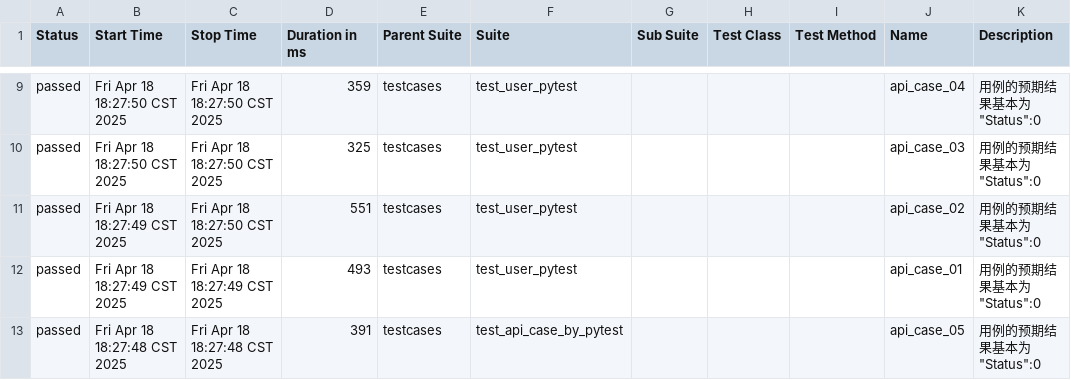
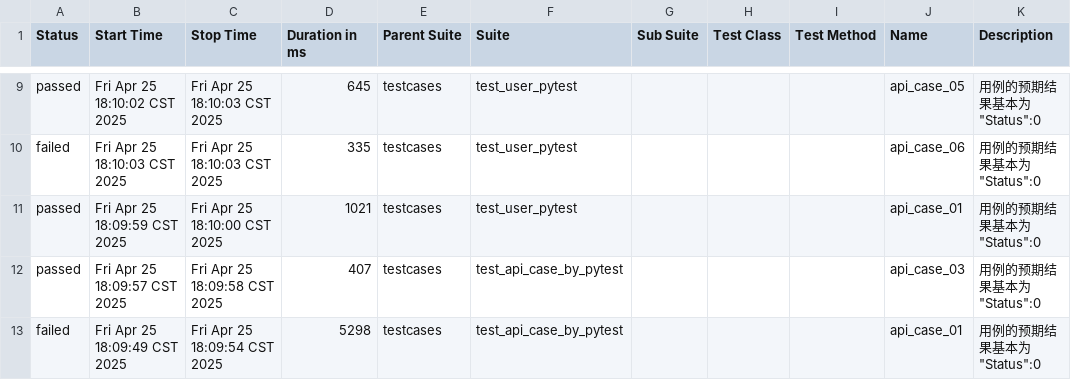
Before and after one commit to Candylele/YeeAPI, a CSV file: pytest_report/html_report/data/suites.csv, drawn as a sheet; only a part is shown, gaps mark what is left out; the diff covers the shown part only.

```diff
--- a/pytest_report/html_report/data/suites.csv
+++ b/pytest_report/html_report/data/suites.csv
@@ -9,5 +9,5 @@
-"passed","Fri Apr 18 18:27:50 CST 2025","Fri Apr 18 18:27:50 CST 2025","359","testcases","test_user_pytest","","","","api_case_04","用例的预期结果基本为""Status"":0"
-"passed","Fri Apr 18 18:27:50 CST 2025","Fri Apr 18 18:27:50 CST 2025","325","testcases","test_user_pytest","","","","api_case_03","用例的预期结果基本为""Status"":0"
-"passed","Fri Apr 18 18:27:49 CST 2025","Fri Apr 18 18:27:50 CST 2025","551","testcases","test_user_pytest","","","","api_case_02","用例的预期结果基本为""Status"":0"
-"passed","Fri Apr 18 18:27:49 CST 2025","Fri Apr 18 18:27:49 CST 2025","493","testcases","test_user_pytest","","","","api_case_01","用例的预期结果基本为""Status"":0"
-"passed","Fri Apr 18 18:27:48 CST 2025","Fri Apr 18 18:27:48 CST 2025","391","testcases","test_api_case_by_pytest","","","","api_case_05","用例的预期结果基本为""Status"":0"
+"passed","Fri Apr 25 18:10:02 CST 2025","Fri Apr 25 18:10:03 CST 2025","645","testcases","test_user_pytest","","","","api_case_05","用例的预期结果基本为""Status"":0"
+"failed","Fri Apr 25 18:10:03 CST 2025","Fri Apr 25 18:10:03 CST 2025","335","testcases","test_user_pytest","","","","api_case_06","用例的预期结果基本为""Status"":0"
+"passed","Fri Apr 25 18:09:59 CST 2025","Fri Apr 25 18:10:00 CST 2025","1021","testcases","test_user_pytest","","","","api_case_01","用例的预期结果基本为""Status"":0"
+"passed","Fri Apr 25 18:09:57 CST 2025","Fri Apr 25 18:09:58 CST 2025","407","testcases","test_api_case_by_pytest","","","","api_case_03","用例的预期结果基本为""Status"":0"
+"failed","Fri Apr 25 18:09:49 CST 2025","Fri Apr 25 18:09:54 CST 2025","5298","testcases","test_api_case_by_pytest","","","","api_case_01","用例的预期结果基本为""Status"":0"
```
Also changed, not shown: 31 edited cells elsewhere in this file, pytest_report/html_report/data/behaviors.csv, 23 other files.
